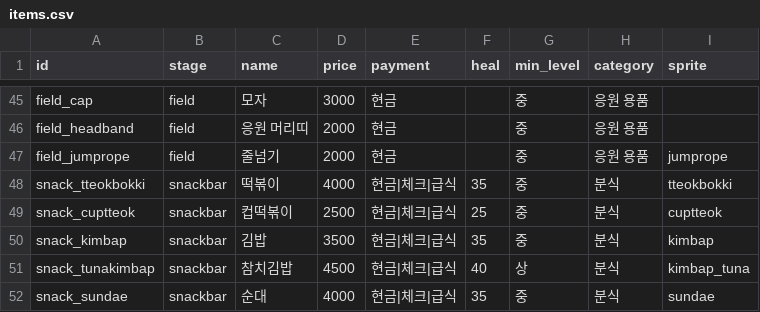
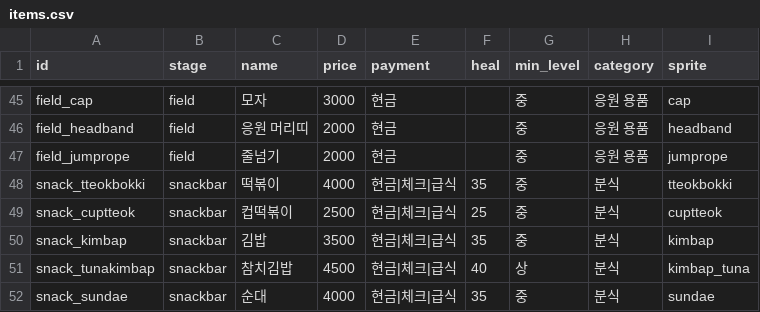
Before and after one commit to YaginKim/iamhome, a CSV file: data/items.csv, drawn as a sheet; only a part is shown, gaps mark what is left out; the diff covers the shown part only; the diff names each change by its address in the sheet, - before the commit and + after, or states it on an @@ line.

```diff
--- a/data/items.csv
+++ b/data/items.csv
-I45 (sprite): (empty)
+I45 (sprite): cap
-I46 (sprite): (empty)
+I46 (sprite): headband
```
Also changed, not shown: 26 edited cells elsewhere in this file, 8 other files.
